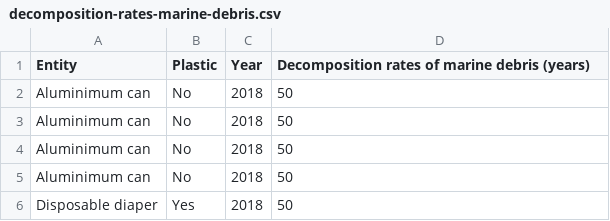
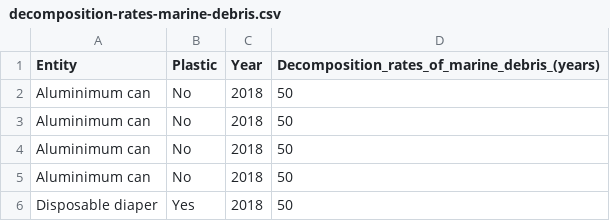
Before and after one commit to YQiZhu/FIT3179-Studio24, a CSV file: Assignment2/data/decomposition-rates-marine-debris.csv, drawn as a sheet; only a part is shown.

Commit message:
Update decomposition-rates-marine-debris.csv

```diff
--- a/Assignment2/data/decomposition-rates-marine-debris.csv
+++ b/Assignment2/data/decomposition-rates-marine-debris.csv
@@ -1,2 +1,2 @@
-Entity,Plastic,Year,Decomposition rates of marine debris (years)
+Entity,Plastic,Year,Decomposition_rates_of_marine_debris_(years)
 Aluminimum can,No,2018,50
```
